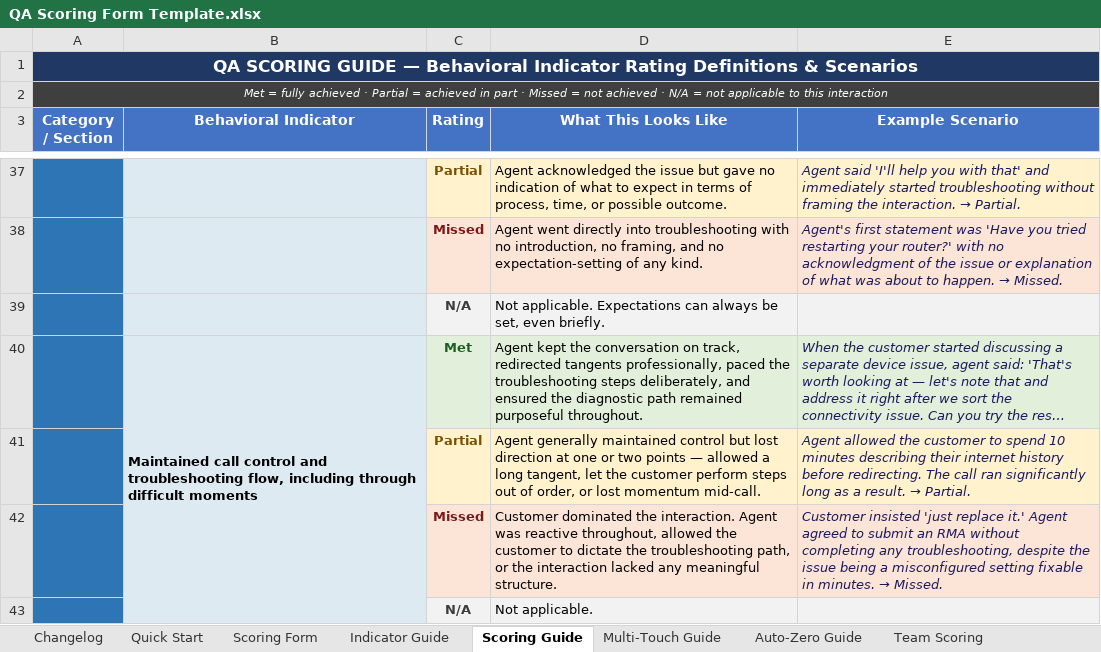
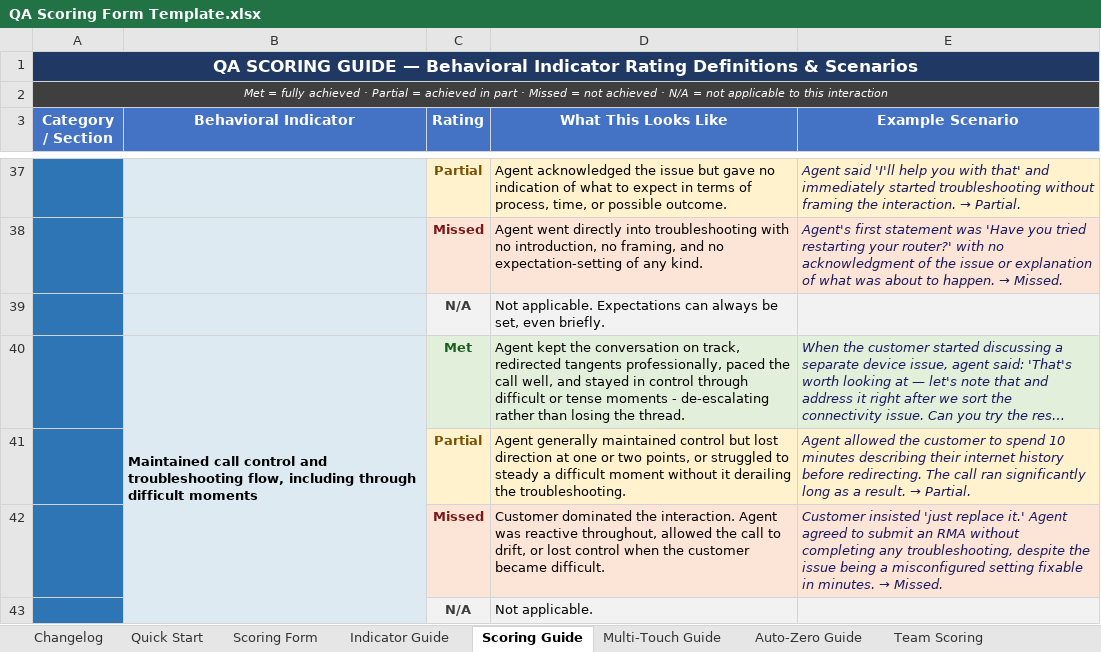
Before and after one commit to edmarpadayhag-vscode/Linksys-QA-Rubric-Form, an Excel workbook: QA Scoring Form Template.xlsx, sheet Scoring Guide, drawn as a sheet; only a part is shown, gaps mark what is left out; long unchanged cells end in …; values as stored, in another font and other column widths than the file's, no borders; the diff covers the shown part only; the diff names each change by its address in the sheet, - before the commit and + after, or states it on an @@ line.

```diff
--- a/QA Scoring Form Template.xlsx (sheet Scoring Guide)
+++ b/QA Scoring Form Template.xlsx (sheet Scoring Guide)
-D40 (What This Looks Like): …paced the troubleshooting steps deliberately, and ensured the diagnostic path remained purposeful throughout.
+D40 (What This Looks Like): …paced the call well, and stayed in control through difficult or tense moments - de-escalating rather than losing the thread.
-D41 (What This Looks Like): …or two points — allowed a long tangent, let the customer perform steps out of order, or lost momentum mid-call.
+D41 (What This Looks Like): …or two points, or struggled to steady a difficult moment without it derailing the troubleshooting.
-D42 (What This Looks Like): …allowed the customer to dictate the troubleshooting path, or the interaction lacked any meaningful structure.
+D42 (What This Looks Like): …allowed the call to drift, or lost control when the customer became difficult.
```
Also changed, not shown: 9 edited cells elsewhere in this sheet, sheet Indicator Guide.
